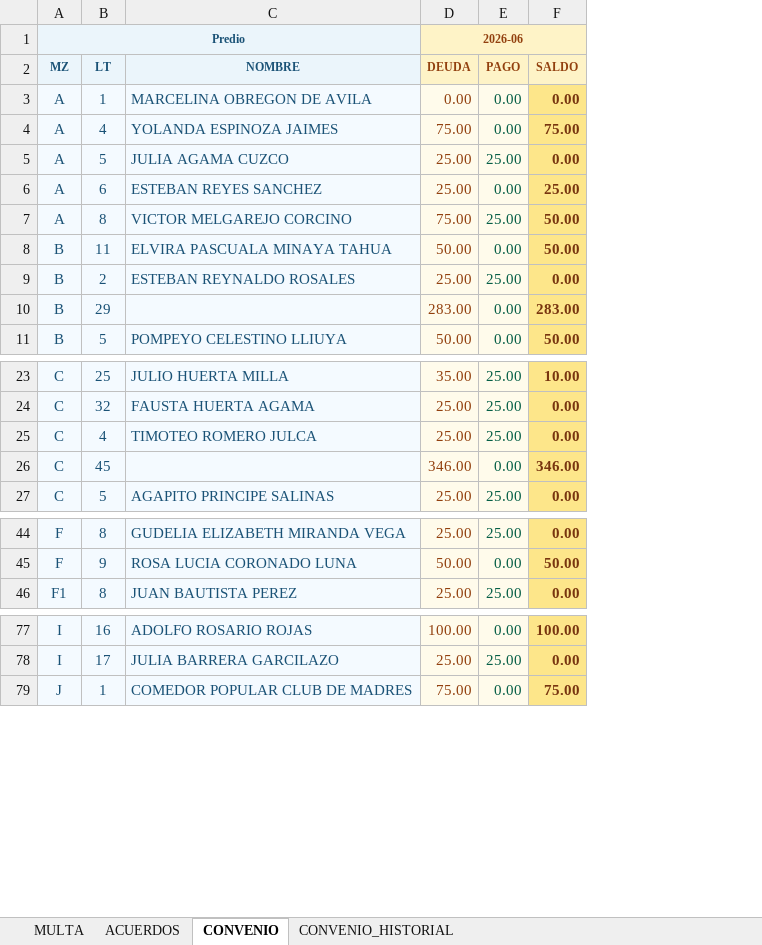
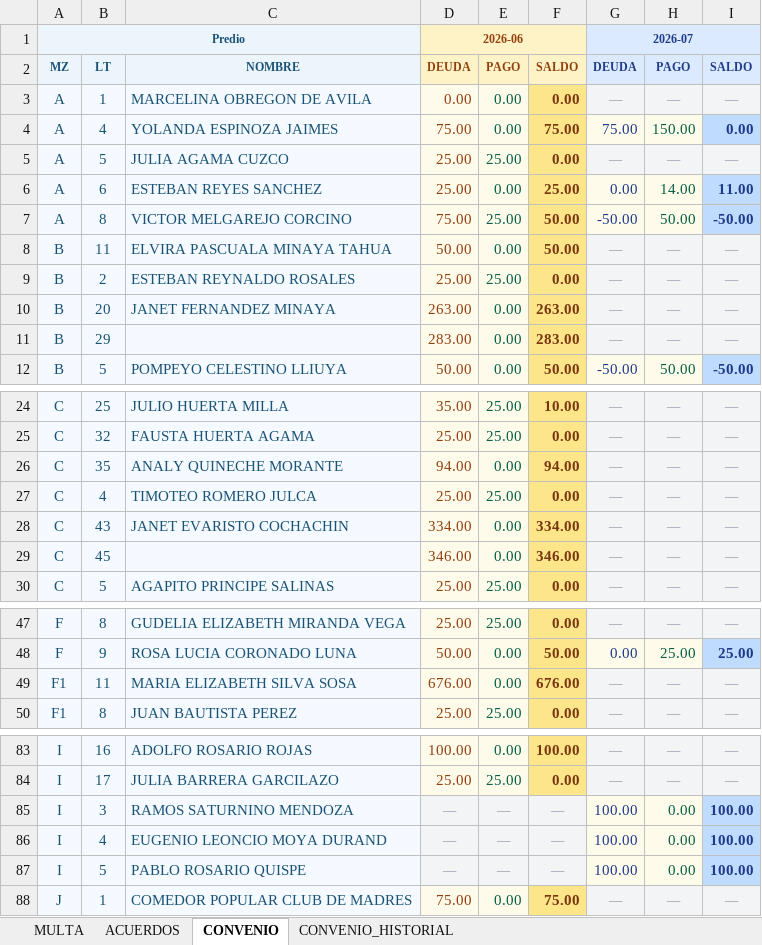
Before and after one commit to Thariel198/jaas-saas, an Excel workbook: shared/vista_seguimiento_pueblo.xlsx, sheet CONVENIO, drawn as a sheet; only a part is shown, gaps mark what is left out; values as stored, in another font and other column widths than the file's, no borders; the diff covers the shown part only; the diff names each change by its address in the sheet, - before the commit and + after, or states it on an @@ line.

```diff
--- a/shared/vista_seguimiento_pueblo.xlsx (sheet CONVENIO)
+++ b/shared/vista_seguimiento_pueblo.xlsx (sheet CONVENIO)
+column G, rows 1-9: 2026-07 | DEUDA | — | 75.00 | — | 0.00 | -50.00 | — | —; rows 11-12: — | -50.00; rows 24-25: — | —; row 27: —; rows 29-30: — | —; rows 47-48: — | 0.00; row 50: —; rows 83-84: — | —; row 88: —
+column H, rows 2-9: PAGO | — | 150.00 | — | 14.00 | 50.00 | — | —; rows 11-12: — | 50.00; rows 24-25: — | —; row 27: —; rows 29-30: — | —; rows 47-48: — | 25.00; row 50: —; rows 83-84: — | —; row 88: —
+column I, rows 2-9: SALDO | — | 0.00 | — | 11.00 | -50.00 | — | —; rows 11-12: — | -50.00; rows 24-25: — | —; row 27: —; rows 29-30: — | —; rows 47-48: — | 25.00; row 50: —; rows 83-84: — | —; row 88: —
+row 10: B | 20 | JANET FERNANDEZ MINAYA | 263.00 | 0.00 | 263.00 | — | — | —
+row 26: C | 35 | ANALY QUINECHE MORANTE | 94.00 | 0.00 | 94.00 | — | — | —
+row 28: C | 43 | JANET EVARISTO COCHACHIN | 334.00 | 0.00 | 334.00 | — | — | —
+row 49: F1 | 11 | MARIA ELIZABETH SILVA SOSA | 676.00 | 0.00 | 676.00 | — | — | —
+row 85: I | 3 | RAMOS SATURNINO MENDOZA | — | — | — | 100.00 | 0.00 | 100.00
+row 86: I | 4 | EUGENIO LEONCIO MOYA DURAND | — | — | — | 100.00 | 0.00 | 100.00
+row 87: I | 5 | PABLO ROSARIO QUISPE | — | — | — | 100.00 | 0.00 | 100.00
```
Also changed, not shown: 5 added rows and 2 edited cells elsewhere in this sheet, sheet ACUERDOS, sheet CONVENIO_HISTORIAL, sheet MULTA, shared/seguimiento_pueblo.xlsx, 3 other files.
